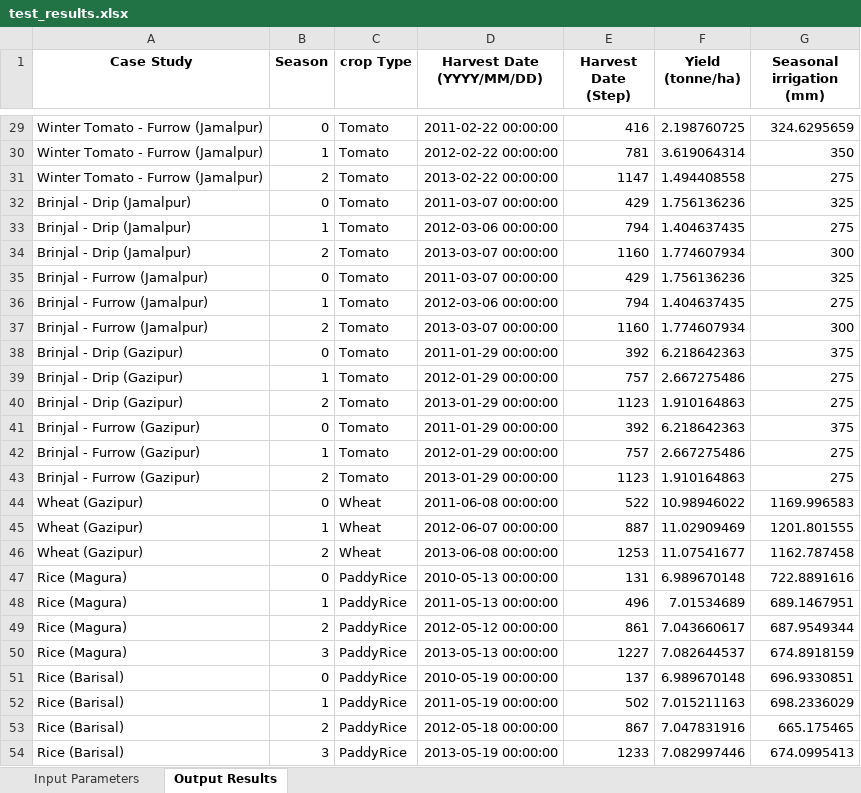
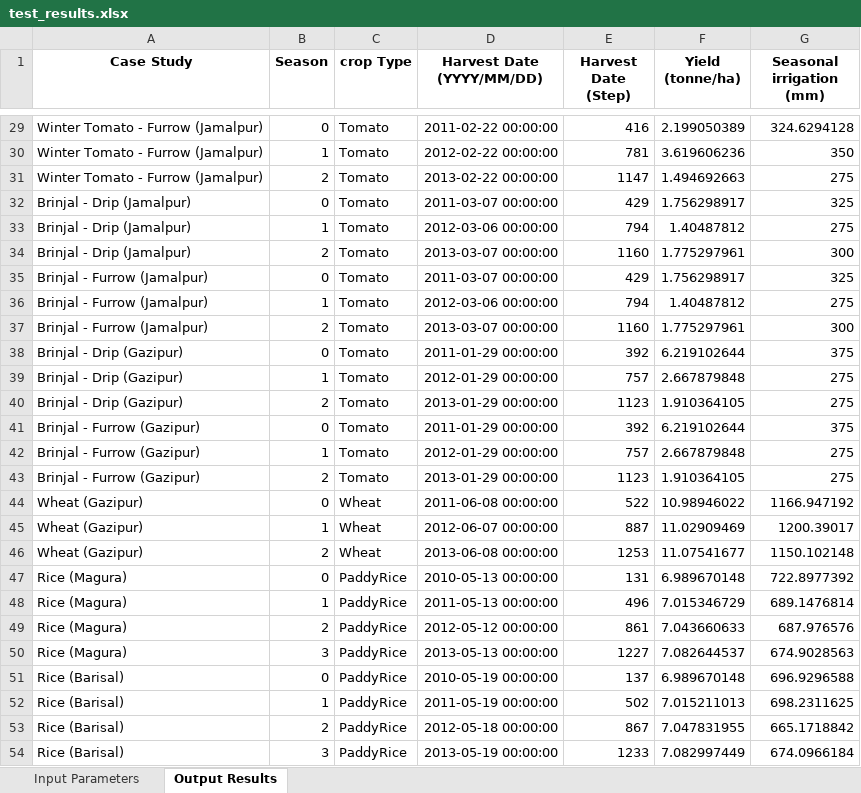
Before and after one commit to stephansmit/heliostrome, an Excel workbook: heliostrome/jip_project/results/test_results.xlsx, sheet Output Results, drawn as a sheet; only a part is shown, gaps mark what is left out; values as stored, in another font and other column widths than the file's, no borders; the diff covers the shown part only; the diff names each change by its address in the sheet, - before the commit and + after, or states it on an @@ line.

```diff
--- a/heliostrome/jip_project/results/test_results.xlsx (sheet Output Results)
+++ b/heliostrome/jip_project/results/test_results.xlsx (sheet Output Results)
-F29 (Yield (tonne/ha)): 2.198760725
+F29 (Yield (tonne/ha)): 2.199050389
-G29 (Seasonal irrigation (mm)): 324.6295659
+G29 (Seasonal irrigation (mm)): 324.6294128
-F30 (Yield (tonne/ha)): 3.619064314
+F30 (Yield (tonne/ha)): 3.619606236
-F31 (Yield (tonne/ha)): 1.494408558
+F31 (Yield (tonne/ha)): 1.494692663
-F32 (Yield (tonne/ha)): 1.756136236
+F32 (Yield (tonne/ha)): 1.756298917
-F33 (Yield (tonne/ha)): 1.404637435
+F33 (Yield (tonne/ha)): 1.40487812
-F34 (Yield (tonne/ha)): 1.774607934
+F34 (Yield (tonne/ha)): 1.775297961
-F35 (Yield (tonne/ha)): 1.756136236
+F35 (Yield (tonne/ha)): 1.756298917
-F36 (Yield (tonne/ha)): 1.404637435
+F36 (Yield (tonne/ha)): 1.40487812
-F37 (Yield (tonne/ha)): 1.774607934
+F37 (Yield (tonne/ha)): 1.775297961
-F38 (Yield (tonne/ha)): 6.218642363
+F38 (Yield (tonne/ha)): 6.219102644
-F39 (Yield (tonne/ha)): 2.667275486
+F39 (Yield (tonne/ha)): 2.667879848
-F40 (Yield (tonne/ha)): 1.910164863
+F40 (Yield (tonne/ha)): 1.910364105
-F41 (Yield (tonne/ha)): 6.218642363
+F41 (Yield (tonne/ha)): 6.219102644
-F42 (Yield (tonne/ha)): 2.667275486
+F42 (Yield (tonne/ha)): 2.667879848
-F43 (Yield (tonne/ha)): 1.910164863
+F43 (Yield (tonne/ha)): 1.910364105
-G44 (Seasonal irrigation (mm)): 1169.996583
+G44 (Seasonal irrigation (mm)): 1166.947192
-G45 (Seasonal irrigation (mm)): 1201.801555
+G45 (Seasonal irrigation (mm)): 1200.39017
-G46 (Seasonal irrigation (mm)): 1162.787458
+G46 (Seasonal irrigation (mm)): 1150.102148
-G47 (Seasonal irrigation (mm)): 722.8891616
+G47 (Seasonal irrigation (mm)): 722.8977392
-F48 (Yield (tonne/ha)): 7.01534689
+F48 (Yield (tonne/ha)): 7.015346729
-G48 (Seasonal irrigation (mm)): 689.1467951
+G48 (Seasonal irrigation (mm)): 689.1476814
-F49 (Yield (tonne/ha)): 7.043660617
+F49 (Yield (tonne/ha)): 7.043660633
-G49 (Seasonal irrigation (mm)): 687.9549344
+G49 (Seasonal irrigation (mm)): 687.976576
-G50 (Seasonal irrigation (mm)): 674.8918159
+G50 (Seasonal irrigation (mm)): 674.9028563
-G51 (Seasonal irrigation (mm)): 696.9330851
+G51 (Seasonal irrigation (mm)): 696.9296588
-F52 (Yield (tonne/ha)): 7.015211163
+F52 (Yield (tonne/ha)): 7.015211013
-G52 (Seasonal irrigation (mm)): 698.2336029
+G52 (Seasonal irrigation (mm)): 698.2311625
-F53 (Yield (tonne/ha)): 7.047831916
+F53 (Yield (tonne/ha)): 7.047831955
-G53 (Seasonal irrigation (mm)): 665.175465
+G53 (Seasonal irrigation (mm)): 665.1718842
-F54 (Yield (tonne/ha)): 7.082997446
+F54 (Yield (tonne/ha)): 7.082997449
-G54 (Seasonal irrigation (mm)): 674.0995413
+G54 (Seasonal irrigation (mm)): 674.0966184
```
Also changed, not shown: 32 edited cells elsewhere in this sheet, sheet Input Parameters, heliostrome/jip_project/results/test_results_moroccoWheat.xlsx, 2 other files.
